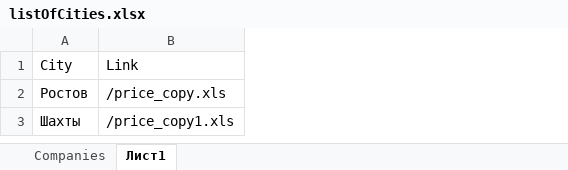
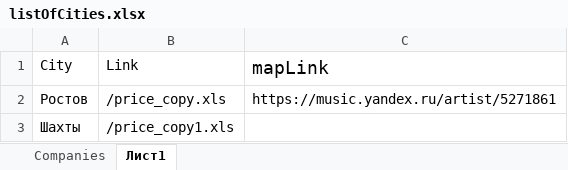
Before and after one commit to Koraneg/orderList, an Excel workbook: public/listOfCities.xlsx, sheet Лист1, drawn as a sheet; values as stored, in another font and other column widths than the file's, no borders; the diff names each change by its address in the sheet, - before the commit and + after, or states it on an @@ line.

```diff
--- a/public/listOfCities.xlsx (sheet Лист1)
+++ b/public/listOfCities.xlsx (sheet Лист1)
+column C (mapLink), row 2: https://music.yandex.ru/artist/5271861
```
Also changed, not shown: 3 other files.
